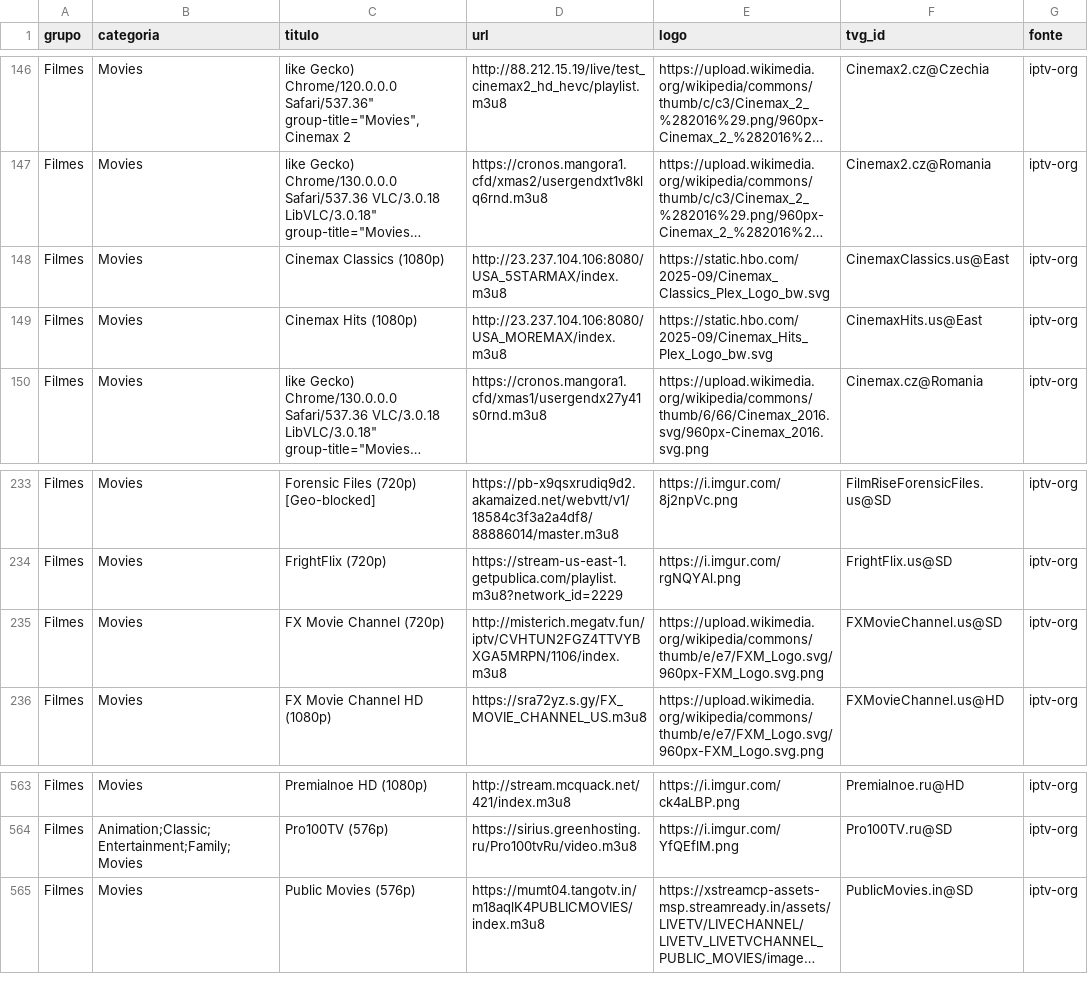
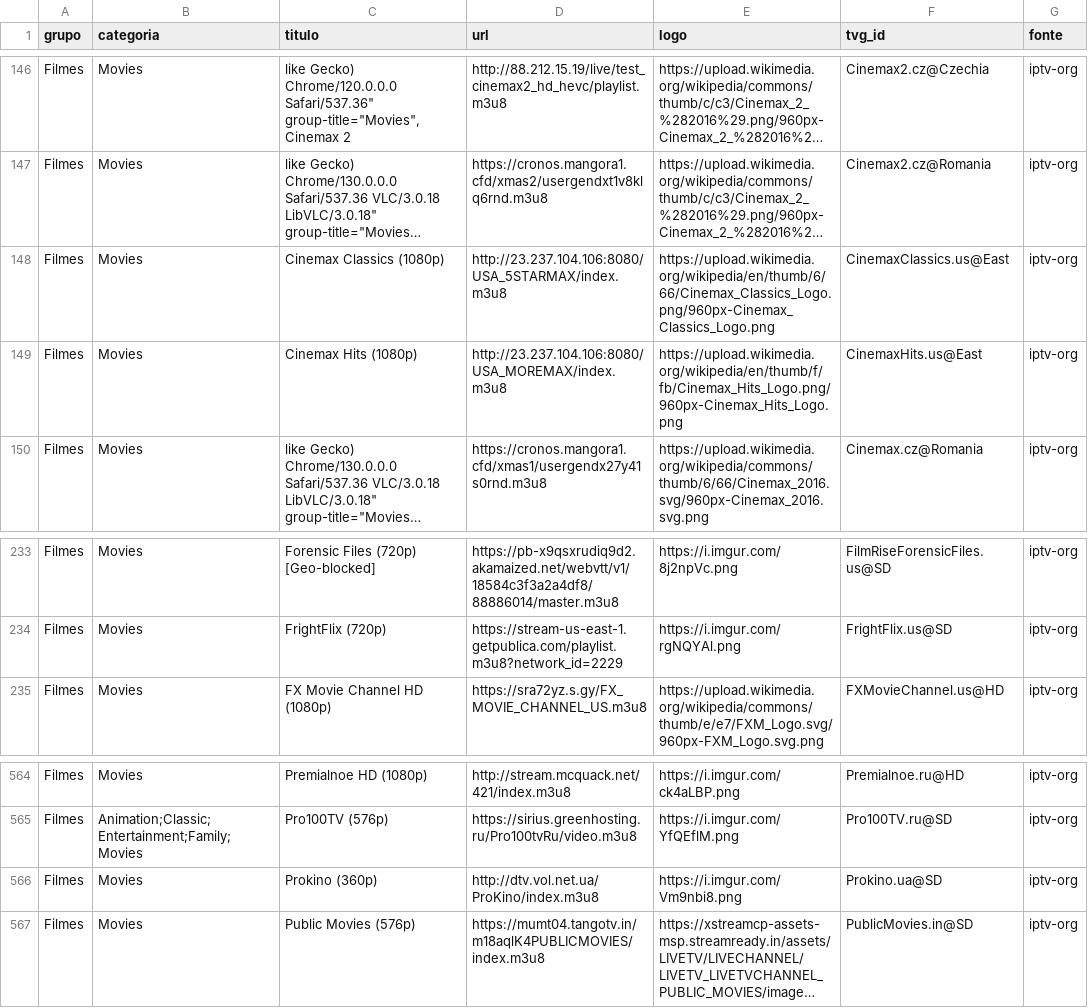
Before and after one commit to kaykewf13/animeout, a CSV file: sources/iptv_org_vod.csv, drawn as a sheet; only a part is shown, gaps mark what is left out; long unchanged cells end in …; removed rows and columns are numbered as before the commit, all else as after; the diff covers the shown part only; the diff names each change by its address in the sheet, - before the commit and + after, or states it on an @@ line.

```diff
--- a/sources/iptv_org_vod.csv
+++ b/sources/iptv_org_vod.csv
-E148 (logo): https://static.hbo.com/2025-09/Cinemax_Classics_Plex_Logo_bw.svg
+E148 (logo): https://upload.wikimedia.org/wikipedia/en/thumb/6/66/Cinemax_Classics_Logo.png/960px-Cinemax_Classics_Logo.png
-E149 (logo): https://static.hbo.com/2025-09/Cinemax_Hits_Plex_Logo_bw.svg
+E149 (logo): https://upload.wikimedia.org/wikipedia/en/thumb/f/fb/Cinemax_Hits_Logo.png/960px-Cinemax_Hits_Logo.png
-row 235: Filmes | Movies | FX Movie Channel (720p) | http://misterich.megatv.fun/iptv/CVHTUN2FGZ4TTVYBXGA5MRPN/1106/index.m3u8 | https://upload.wikimedia.org/wikipedia/commons/thumb/e/e7/FXM_Logo.svg/960px-FXM_Logo.svg.png | FXMovieChannel.us@SD | iptv-org
+row 566: Filmes | Movies | Prokino (360p) | http://dtv.vol.net.ua/ProKino/index.m3u8 | https://i.imgur.com/Vm9nbi8.png | Prokino.ua@SD | iptv-org
```
Also changed, not shown: 10 added rows and 4 edited cells elsewhere in this file, 2 other files.
